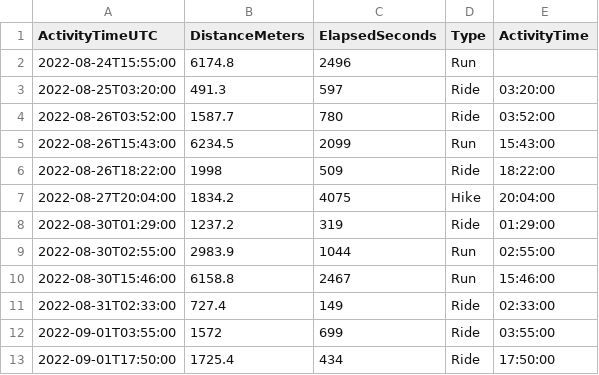
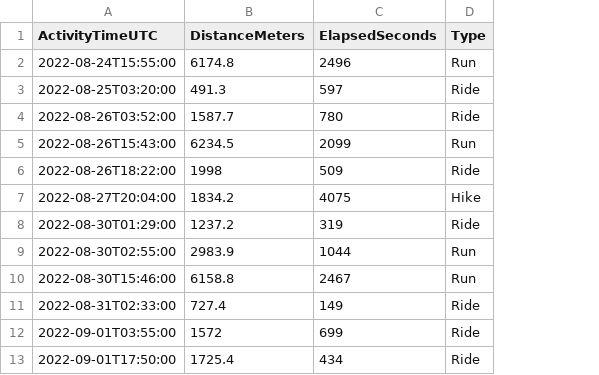
Before and after one commit to casassg/stats, a CSV file: strava.csv, drawn as a sheet; only a part is shown; the diff names each change by its address in the sheet, - before the commit and + after, or states it on an @@ line.

Commit message:
Flat: latest data (2023-01-09T18:53:32.731Z) {   "date": "2023-01-09T18:53:32.731Z",   "files": [     {       "name": "strava.csv",       "deltaBytes": -653,       "source": "https://docs.google.com/spreadsheets/d/1hQwF3sVDmqJ9rjAku9TIGDjpqrkhtO1QUyvLb5d2QFc/export?format=csv&gid=1980723697"     }   ] }

```diff
--- a/strava.csv
+++ b/strava.csv
-column E (ActivityTime), rows 3-13: 03:20:00 | 03:52:00 | 15:43:00 | 18:22:00 | 20:04:00 | 01:29:00 | 02:55:00 | 15:46:00 | 02:33:00 | 03:55:00 | 17:50:00
```
